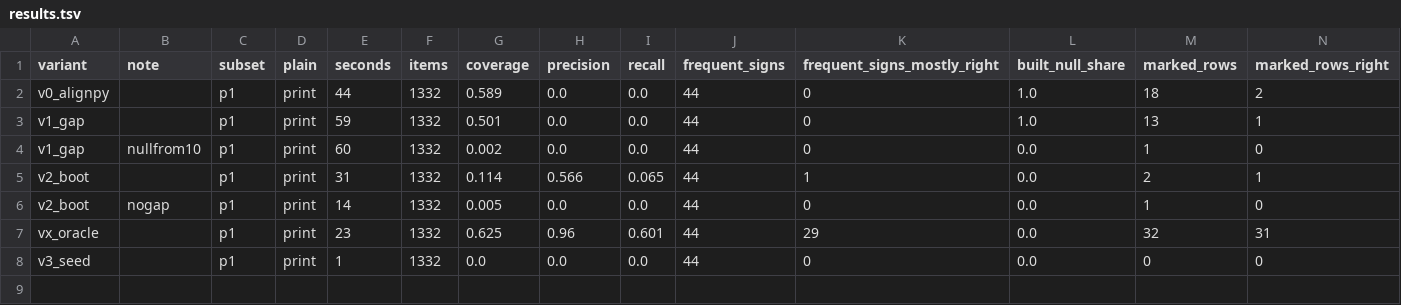
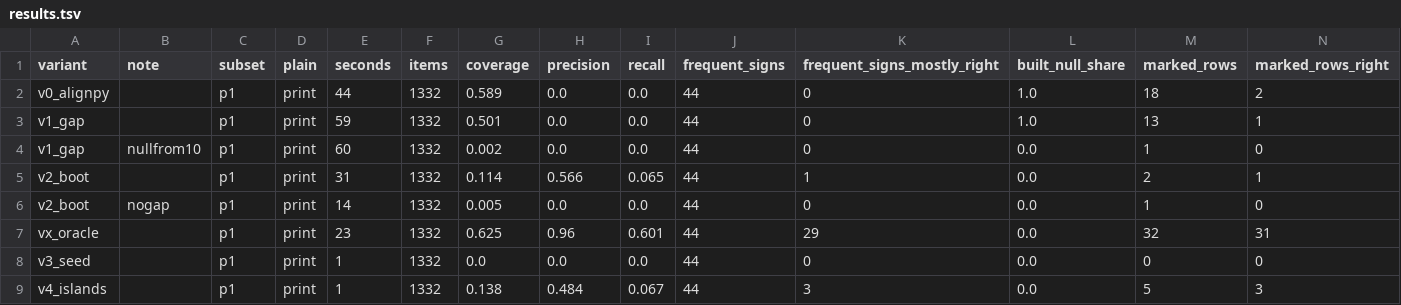
Before and after one commit to mhyrr/cryptics, a TSV file: puzzles/missing-keys-16c/items/2911/bench/runs/results.tsv, drawn as a sheet; only a part is shown; rows hold the shown columns only; the diff names each change by its address in the sheet, - before the commit and + after, or states it on an @@ line.

Commit message:
Test multi-sign locks on the 2911 bench

```diff
--- a/puzzles/missing-keys-16c/items/2911/bench/runs/results.tsv
+++ b/puzzles/missing-keys-16c/items/2911/bench/runs/results.tsv
+row 9: v4_islands |  | p1 | print | 1 | 1332 | 0.138 | 0.484 | 0.067 | 44 | 3 | 0.0 | 5 | 3
```
Also changed, not shown: 3 other files.
